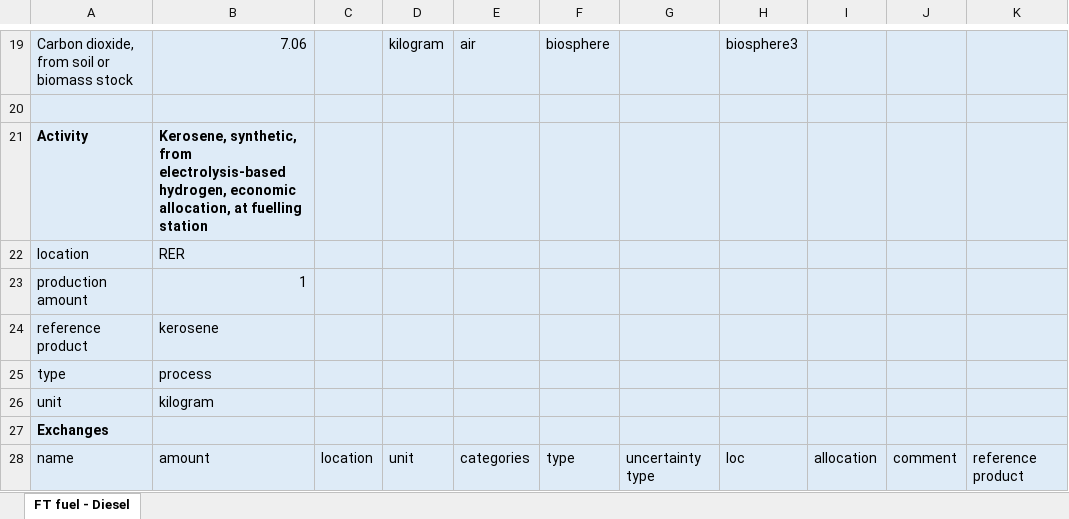
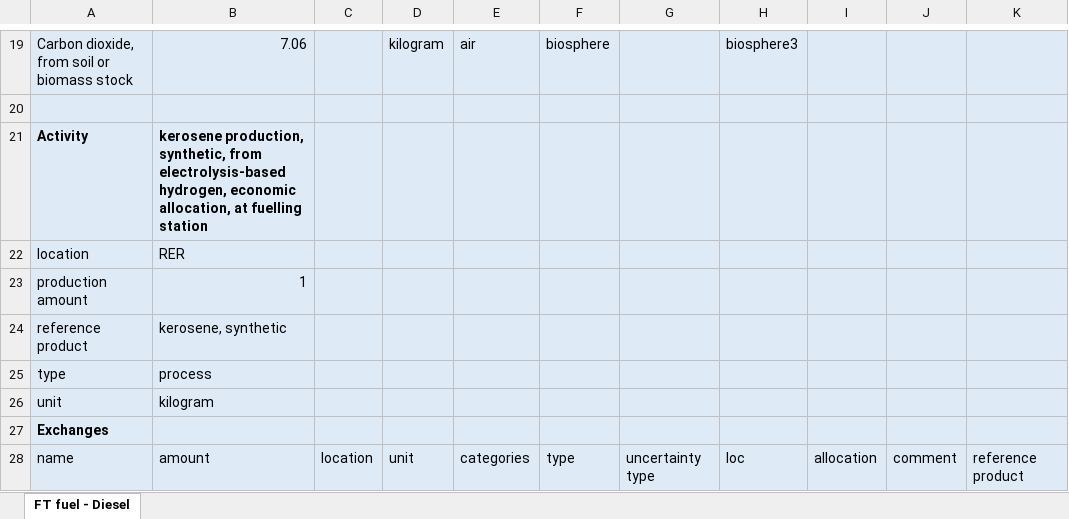
Before and after one commit to polca/premise, an Excel workbook: premise/data/additional_inventories/lci-synfuels-from-FT-from-electrolysis.xlsx, sheet FT fuel - Diesel, drawn as a sheet; only a part is shown, gaps mark what is left out; values as stored, in another font and other column widths than the file's, no borders; the diff covers the shown part only; the diff names each change by its address in the sheet, - before the commit and + after, or states it on an @@ line.

```diff
--- a/premise/data/additional_inventories/lci-synfuels-from-FT-from-electrolysis.xlsx (sheet FT fuel - Diesel)
+++ b/premise/data/additional_inventories/lci-synfuels-from-FT-from-electrolysis.xlsx (sheet FT fuel - Diesel)
-B21: Kerosene, synthetic, from…
+B21: kerosene production, synthetic, from…
-B24: kerosene
+B24: kerosene, synthetic
```
Also changed, not shown: 14 edited cells elsewhere in this sheet, premise/data/additional_inventories/lci-hydrogen-electrolysis.xlsx, premise/data/additional_inventories/lci-synfuels-from-methanol-from-cement-plant.xlsx, 24 other files.
